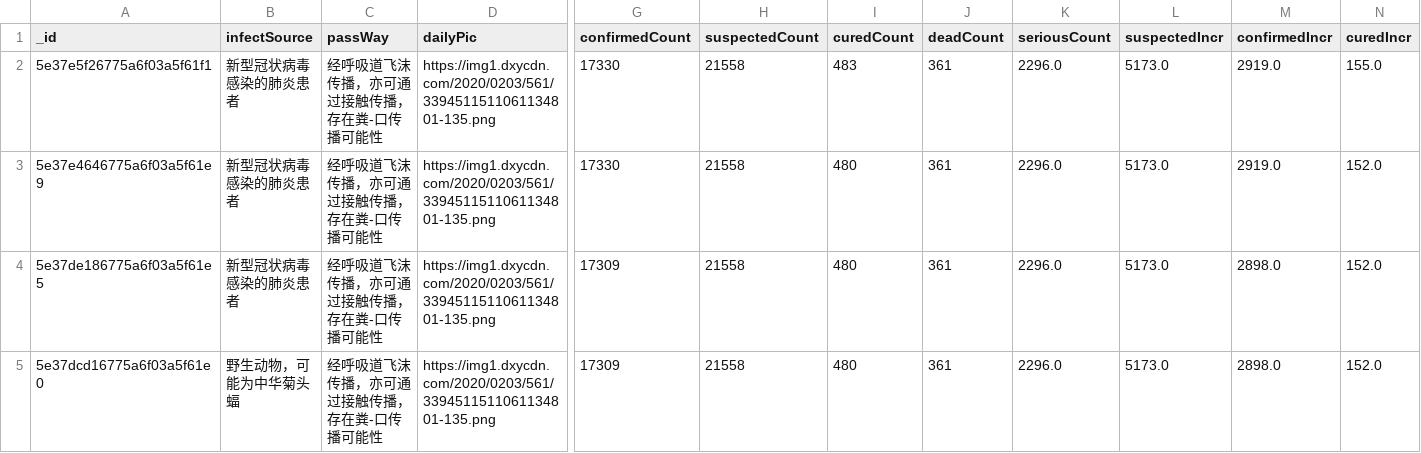
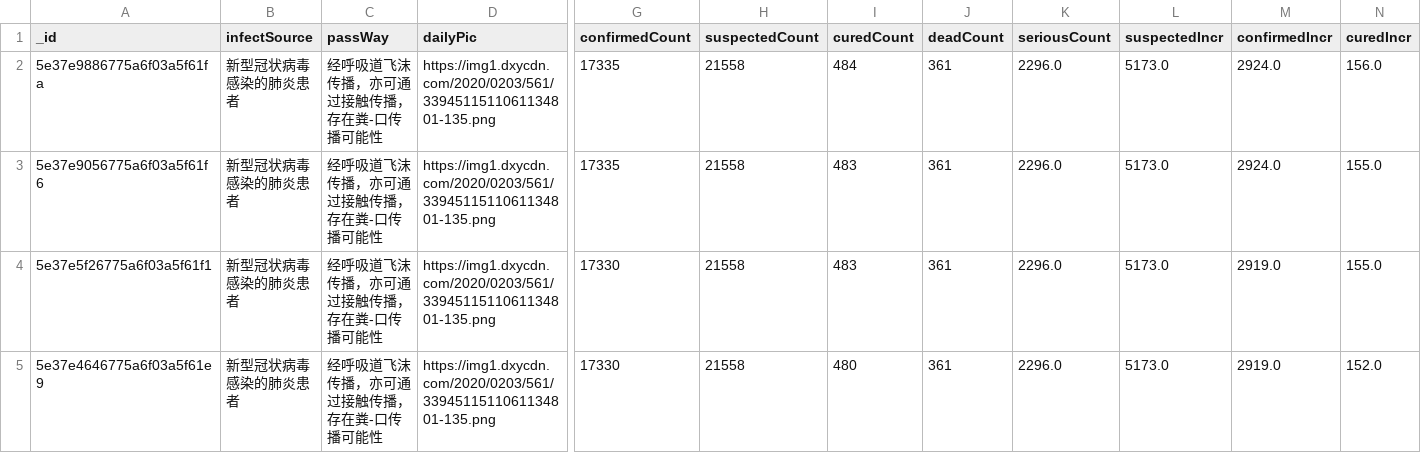
Before and after one commit to BlankerL/DXY-COVID-19-Data, a CSV file: DXYOverall.csv, drawn as a sheet; only a part is shown, gaps mark what is left out; the shorter side is filled out with more unchanged rows; rows hold the shown columns only; the diff names each change by its address in the sheet, - before the commit and + after, or states it on an @@ line.

```diff
--- a/DXYOverall.csv
+++ b/DXYOverall.csv
+row 2: 5e37e9886775a6f03a5f61fa | 新型冠状病毒感染的肺炎患者 | 经呼吸道飞沫传播，亦可通过接触传播，存在粪-口传播可能性 | https://img1.dxycdn.com/2020/0203/561/3394511511061134801-135.png | 17335 | 21558 | 484 | 361 | 2296.0 | 5173.0 | 2924.0 | 156.0
+row 3: 5e37e9056775a6f03a5f61f6 | 新型冠状病毒感染的肺炎患者 | 经呼吸道飞沫传播，亦可通过接触传播，存在粪-口传播可能性 | https://img1.dxycdn.com/2020/0203/561/3394511511061134801-135.png | 17335 | 21558 | 483 | 361 | 2296.0 | 5173.0 | 2924.0 | 155.0
```
Also changed, not shown: DXYArea.csv.
